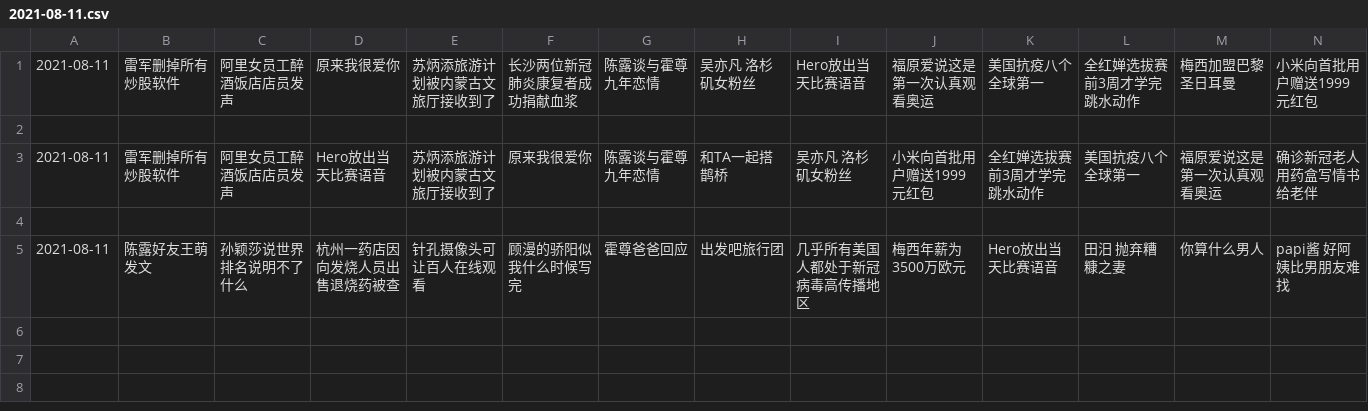
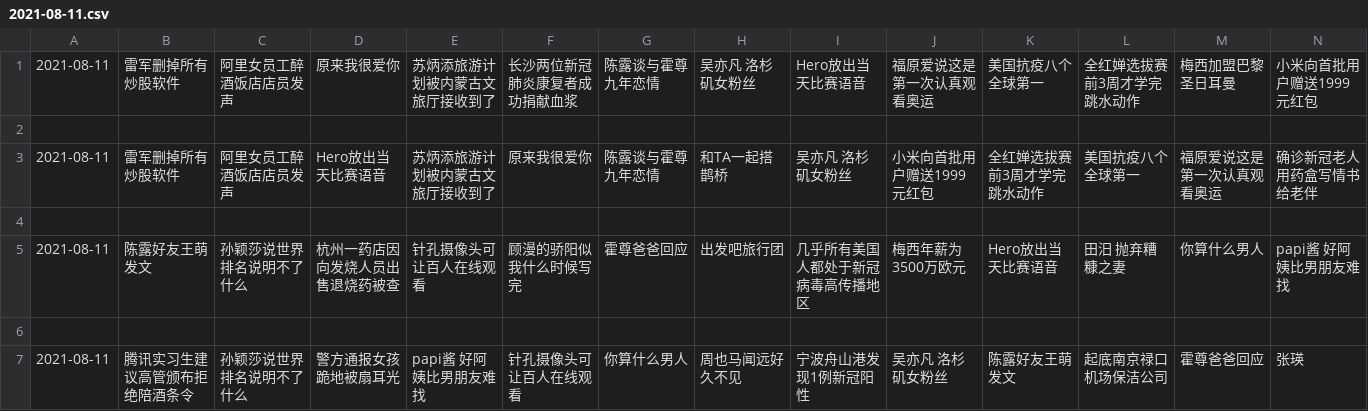
Before and after one commit to vmp65l3/weibo-hotrank, a CSV file: data/2021-08-11.csv, drawn as a sheet; only a part is shown; rows hold the shown columns only; the diff names each change by its address in the sheet, - before the commit and + after, or states it on an @@ line.

```diff
--- a/data/2021-08-11.csv
+++ b/data/2021-08-11.csv
+row 6: (empty)
+row 7: 2021-08-11 | 腾讯实习生建议高管颁布拒绝陪酒条令 | 孙颖莎说世界排名说明不了什么 | 警方通报女孩跪地被扇耳光 | papi酱 好阿姨比男朋友难找 | 针孔摄像头可让百人在线观看 | 你算什么男人 | 周也马闻远好久不见 | 宁波舟山港发现1例新冠阳性 | 吴亦凡 洛杉矶女粉丝 | 陈露好友王萌发文 | 起底南京禄口机场保洁公司 | 霍尊爸爸回应 | 张瑛
```
Also changed, not shown: 1 other file.
